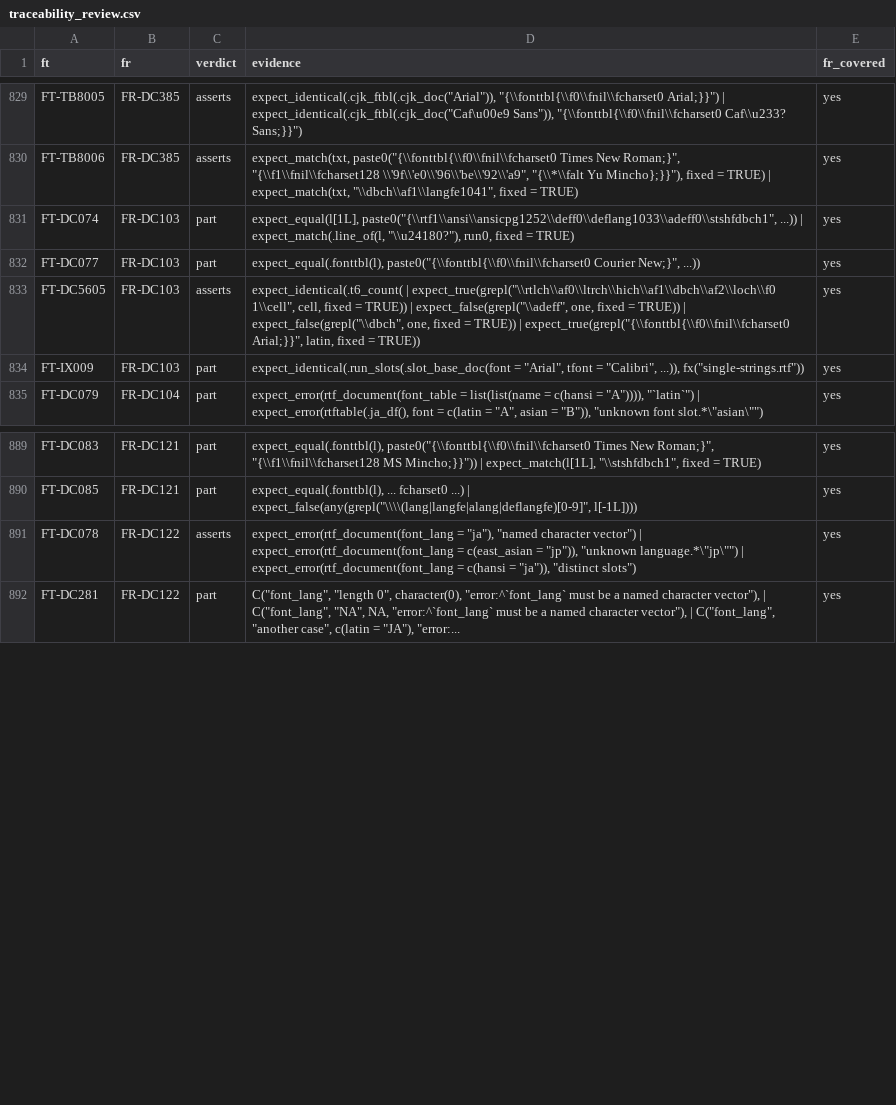
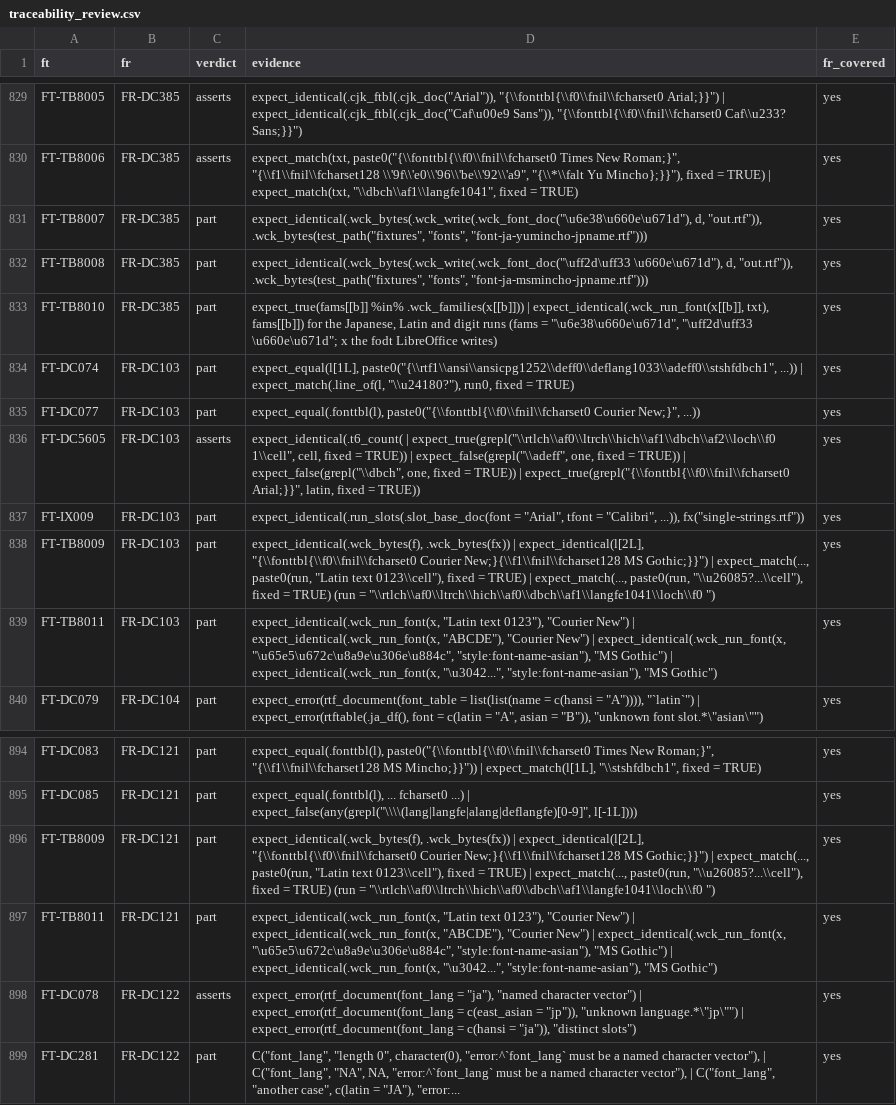
Before and after one commit to ichirio/rtfreporter, a CSV file: inst/validation/traceability_review.csv, drawn as a sheet; only a part is shown, gaps mark what is left out; the diff names each change by its address in the sheet, - before the commit and + after, or states it on an @@ line.

```diff
--- a/inst/validation/traceability_review.csv
+++ b/inst/validation/traceability_review.csv
+row 831: FT-TB8007 | FR-DC385 | part | expect_identical(.wck_bytes(.wck_write(.wck_font_doc("\u6e38\u660e\u671d"), d, "out.rtf")), .wck_bytes(test_path("fixtures", "fonts", "font-ja-yumincho-jpname.rtf"))) | yes
+row 832: FT-TB8008 | FR-DC385 | part | expect_identical(.wck_bytes(.wck_write(.wck_font_doc("\uff2d\uff33 \u660e\u671d"), d, "out.rtf")), .wck_bytes(test_path("fixtures", "fonts", "font-ja-msmincho-jpname.rtf"))) | yes
+row 833: FT-TB8010 | FR-DC385 | part | expect_true(fams[[b]] %in% .wck_families(x[[b]])) | expect_identical(.wck_run_font(x[[b]], txt), fams[[b]]) for the Japanese, Latin and digit runs (fams = "\u6e38\u660e\u671d", "\uff2d\uff33 \u660e\u671d"; x the fodt LibreOffice writes) | yes
+row 838: FT-TB8009 | FR-DC103 | part | expect_identical(.wck_bytes(f), .wck_bytes(fx)) | expect_identical(l[2L], "{\\fonttbl{\\f0\\fnil\\fcharset0 Courier New;}{\\f1\\fnil\\fcharset128 MS Gothic;}}") | expect_match(..., paste0(run, "Latin text 0123\\cell"), fixed = TRUE) | expect_match(..., paste0(run, "\\u26085?...\\cell"), fixed = TRUE) (run = "\\rtlch\\af0\\ltrch\\hich\\af0\\dbch\\af1\\langfe1041\\loch\\f0 ") | yes
+row 839: FT-TB8011 | FR-DC103 | part | expect_identical(.wck_run_font(x, "Latin text 0123"), "Courier New") | expect_identical(.wck_run_font(x, "ABCDE"), "Courier New") | expect_identical(.wck_run_font(x, "\u65e5\u672c\u8a9e\u306e\u884c", "style:font-name-asian"), "MS Gothic") | expect_identical(.wck_run_font(x, "\u3042...", "style:font-name-asian"), "MS Gothic") | yes
+row 896: FT-TB8009 | FR-DC121 | part | expect_identical(.wck_bytes(f), .wck_bytes(fx)) | expect_identical(l[2L], "{\\fonttbl{\\f0\\fnil\\fcharset0 Courier New;}{\\f1\\fnil\\fcharset128 MS Gothic;}}") | expect_match(..., paste0(run, "Latin text 0123\\cell"), fixed = TRUE) | expect_match(..., paste0(run, "\\u26085?...\\cell"), fixed = TRUE) (run = "\\rtlch\\af0\\ltrch\\hich\\af0\\dbch\\af1\\langfe1041\\loch\\f0 ") | yes
+row 897: FT-TB8011 | FR-DC121 | part | expect_identical(.wck_run_font(x, "Latin text 0123"), "Courier New") | expect_identical(.wck_run_font(x, "ABCDE"), "Courier New") | expect_identical(.wck_run_font(x, "\u65e5\u672c\u8a9e\u306e\u884c", "style:font-name-asian"), "MS Gothic") | expect_identical(.wck_run_font(x, "\u3042...", "style:font-name-asian"), "MS Gothic") | yes
```
Also changed, not shown: inst/validation/reference_review.csv, 5 other files.
